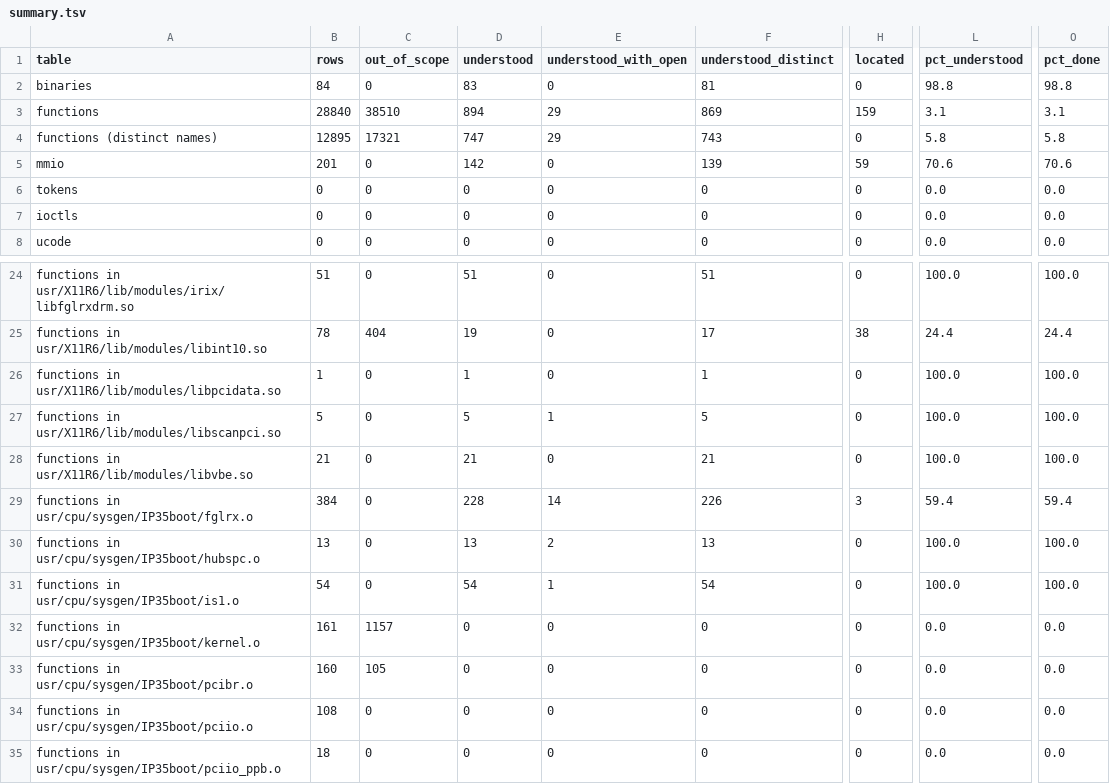
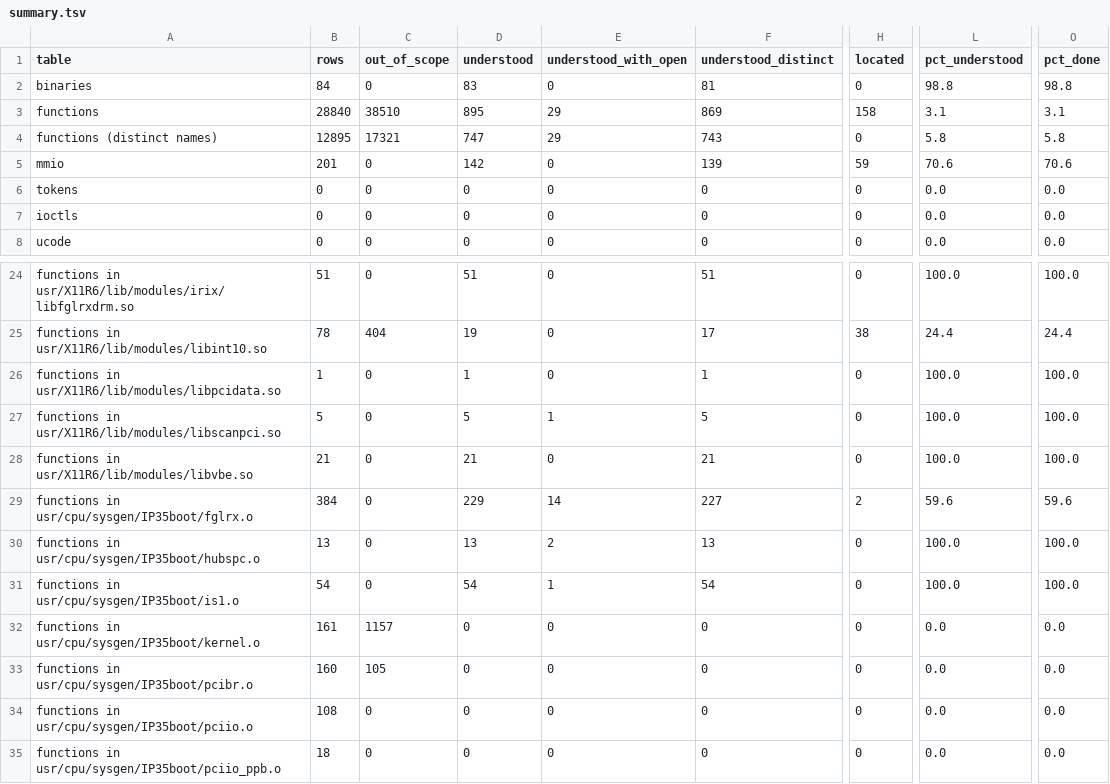
Before and after one commit to jamesbraid/voyager, a TSV file: docs/inventory/summary.tsv, drawn as a sheet; only a part is shown, gaps mark what is left out; the diff names each change by its address in the sheet, - before the commit and + after, or states it on an @@ line.

```diff
--- a/docs/inventory/summary.tsv
+++ b/docs/inventory/summary.tsv
-D3 (understood): 894
+D3 (understood): 895
-H3 (located): 159
+H3 (located): 158
-D29 (understood): 228
+D29 (understood): 229
-F29 (understood_distinct): 226
+F29 (understood_distinct): 227
-H29 (located): 3
+H29 (located): 2
-L29 (pct_understood): 59.4
+L29 (pct_understood): 59.6
-O29 (pct_done): 59.4
+O29 (pct_done): 59.6
```
Also changed, not shown: docs/inventory/binaries.tsv, 4 other files.
